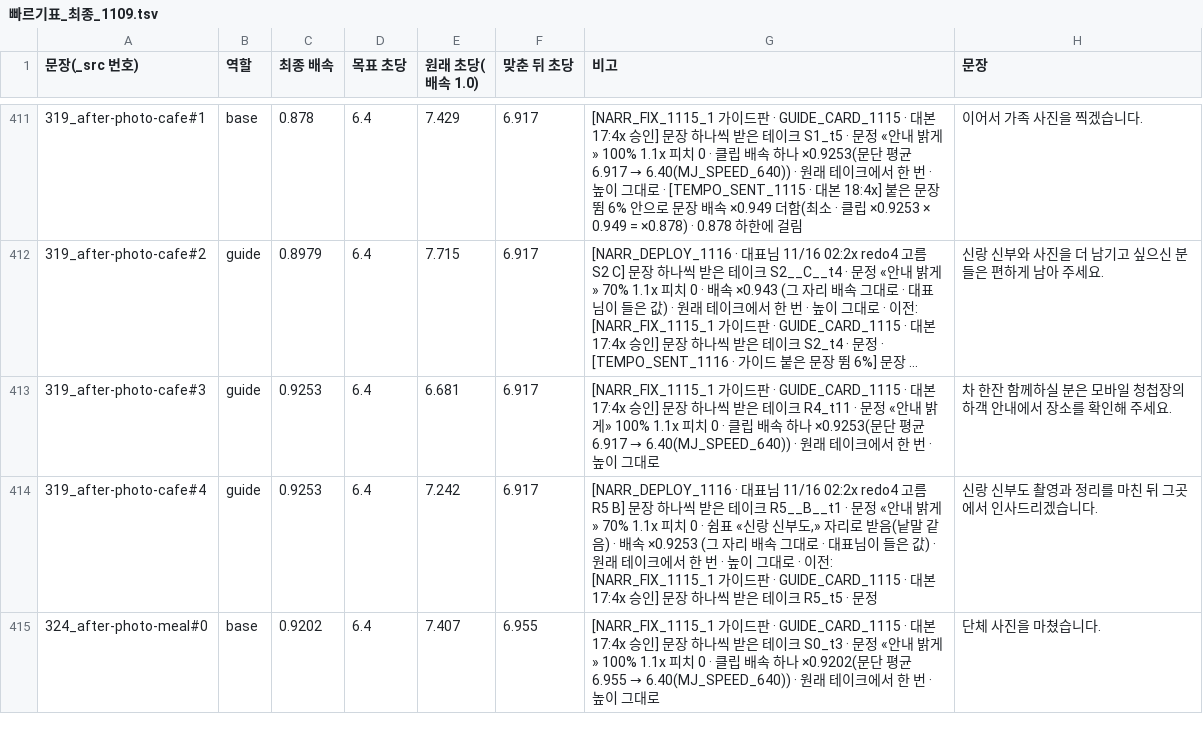
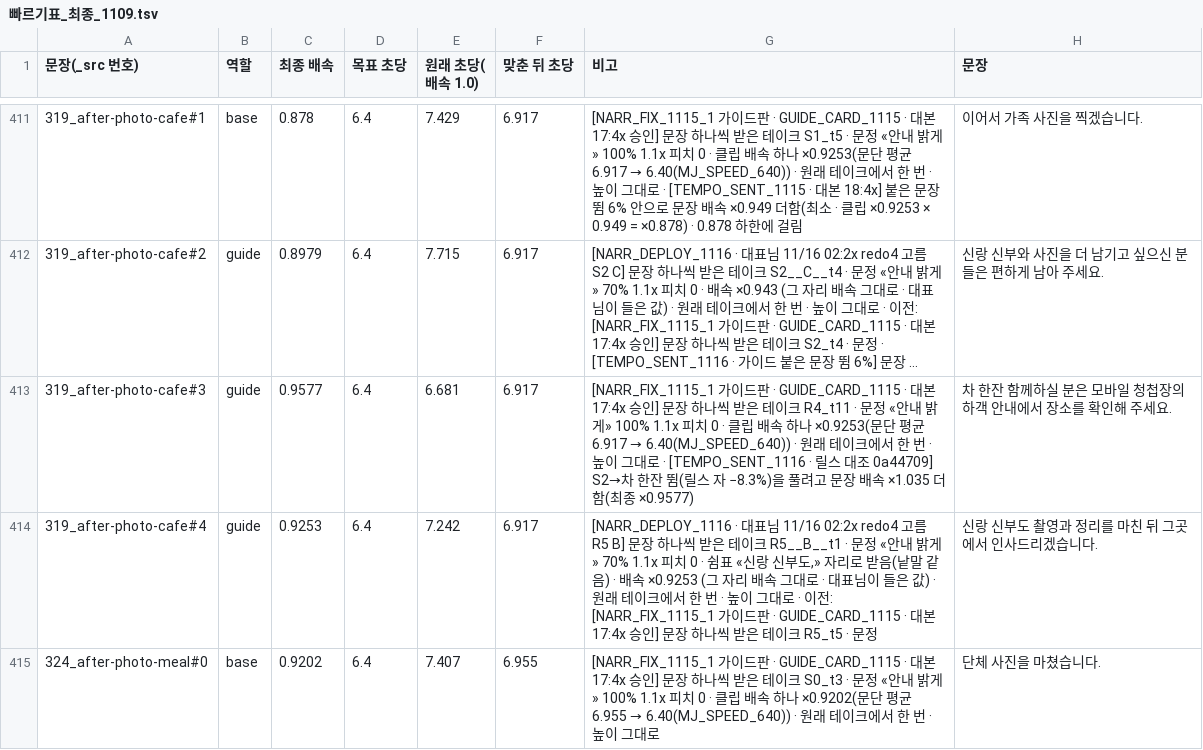
Before and after one commit to gtrddrt7706-cpu/momentedit-site, a TSV file: assets/audio/_src/_layers/빠르기표_최종_1109.tsv, drawn as a sheet; only a part is shown, gaps mark what is left out; long unchanged cells end in …; the diff names each change by its address in the sheet, - before the commit and + after, or states it on an @@ line.

```diff
--- a/assets/audio/_src/_layers/빠르기표_최종_1109.tsv
+++ b/assets/audio/_src/_layers/빠르기표_최종_1109.tsv
-C413 (최종 배속): 0.9253
+C413 (최종 배속): 0.9577
-G413 (비고): …그대로
+G413 (비고): …그대로 · [TEMPO_SENT_1116 · 릴스 대조 0a44709] S2→차 한잔 뜀(릴스 자 −8.3%)을 풀려고 문장 배속 ×1.035 더함(최종 ×0.9577)
```
Also changed, not shown: 28 other files.
